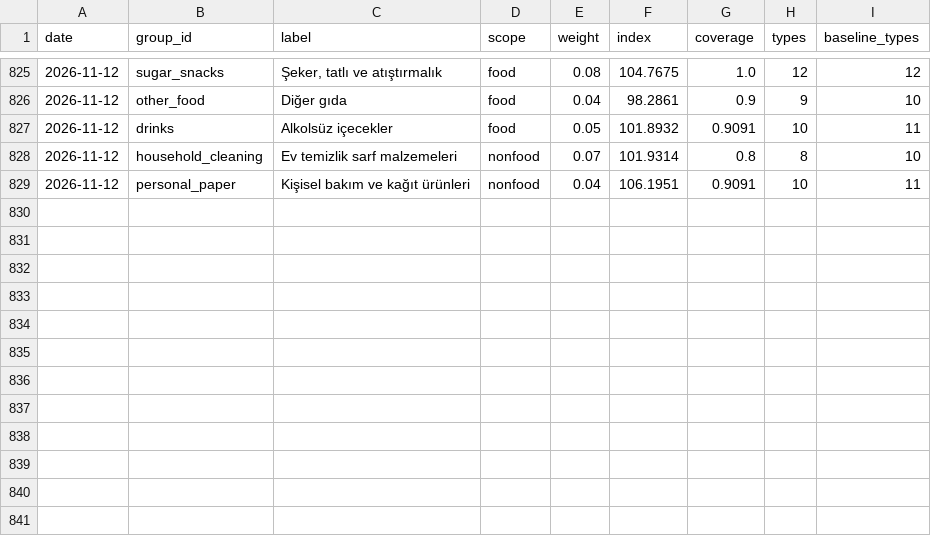
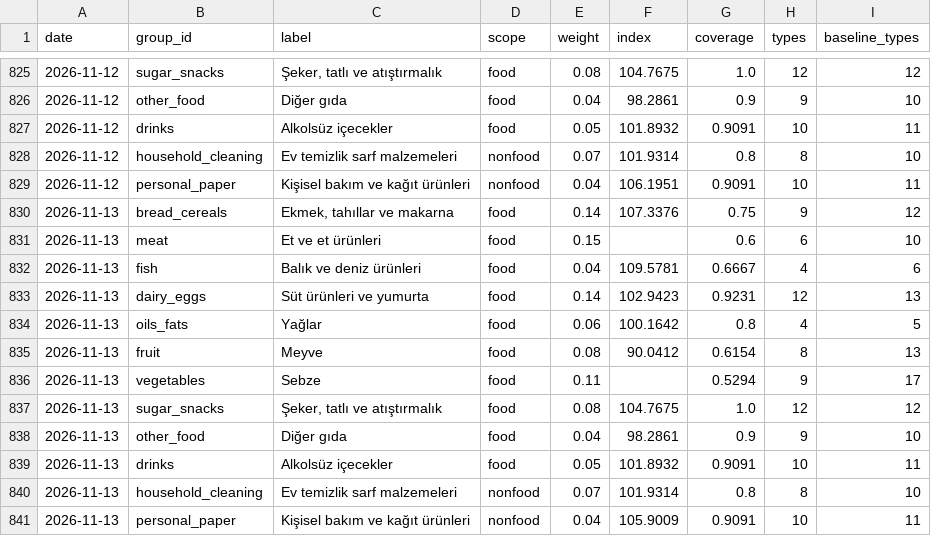
Before and after one commit to onurcan-b/acik-sepet, a CSV file: data/v0.4/category_indices.csv, drawn as a sheet; only a part is shown, gaps mark what is left out; the diff names each change by its address in the sheet, - before the commit and + after, or states it on an @@ line.

```diff
--- a/data/v0.4/category_indices.csv
+++ b/data/v0.4/category_indices.csv
+row 830: 2026-11-13 | bread_cereals | Ekmek, tahıllar ve makarna | food | 0.14 | 107.3376 | 0.75 | 9 | 12
+row 831: 2026-11-13 | meat | Et ve et ürünleri | food | 0.15 |  | 0.6 | 6 | 10
+row 832: 2026-11-13 | fish | Balık ve deniz ürünleri | food | 0.04 | 109.5781 | 0.6667 | 4 | 6
+row 833: 2026-11-13 | dairy_eggs | Süt ürünleri ve yumurta | food | 0.14 | 102.9423 | 0.9231 | 12 | 13
+row 834: 2026-11-13 | oils_fats | Yağlar | food | 0.06 | 100.1642 | 0.8 | 4 | 5
+row 835: 2026-11-13 | fruit | Meyve | food | 0.08 | 90.0412 | 0.6154 | 8 | 13
+row 836: 2026-11-13 | vegetables | Sebze | food | 0.11 |  | 0.5294 | 9 | 17
+row 837: 2026-11-13 | sugar_snacks | Şeker, tatlı ve atıştırmalık | food | 0.08 | 104.7675 | 1.0 | 12 | 12
+row 838: 2026-11-13 | other_food | Diğer gıda | food | 0.04 | 98.2861 | 0.9 | 9 | 10
+row 839: 2026-11-13 | drinks | Alkolsüz içecekler | food | 0.05 | 101.8932 | 0.9091 | 10 | 11
+row 840: 2026-11-13 | household_cleaning | Ev temizlik sarf malzemeleri | nonfood | 0.07 | 101.9314 | 0.8 | 8 | 10
+row 841: 2026-11-13 | personal_paper | Kişisel bakım ve kağıt ürünleri | nonfood | 0.04 | 105.9009 | 0.9091 | 10 | 11
```
Also changed, not shown: data/v0.4/index.csv, 18 other files.
